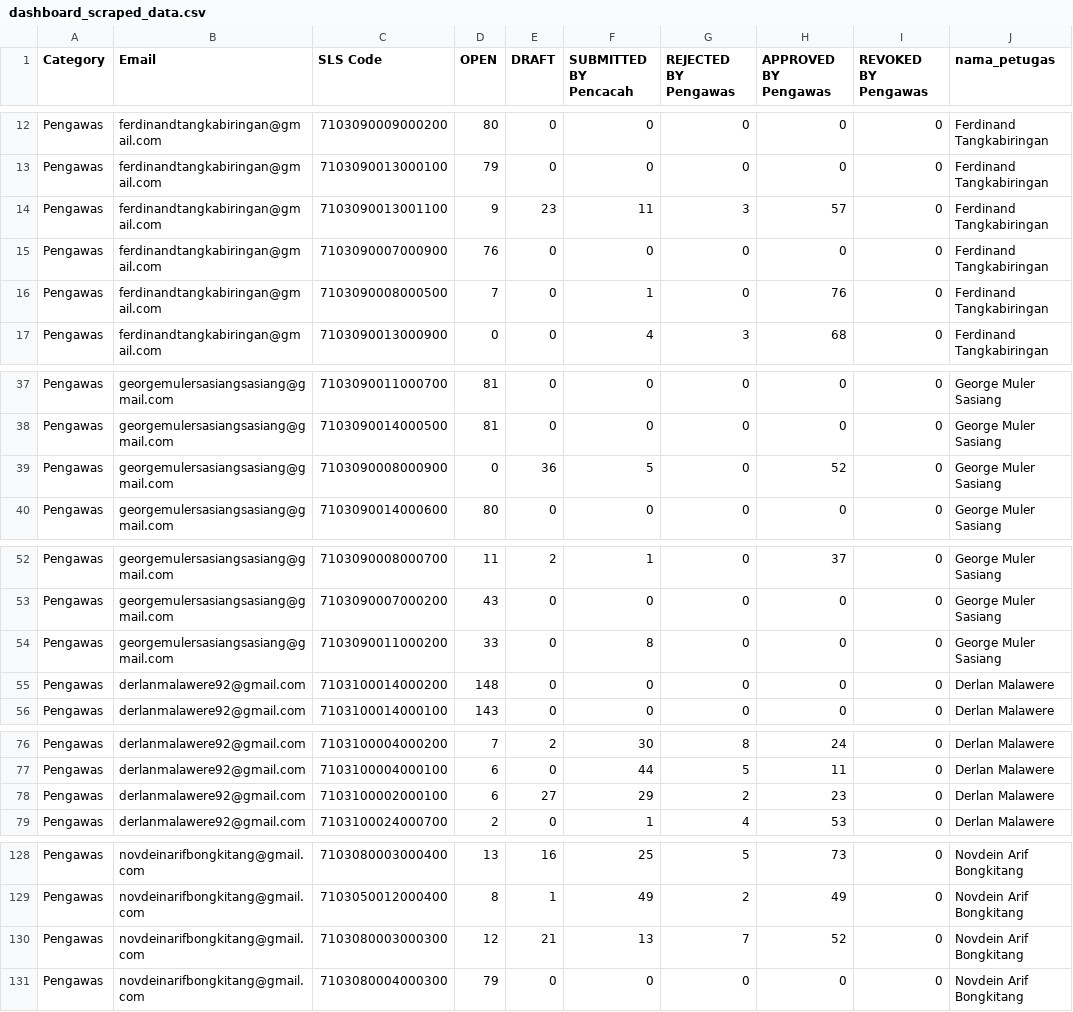
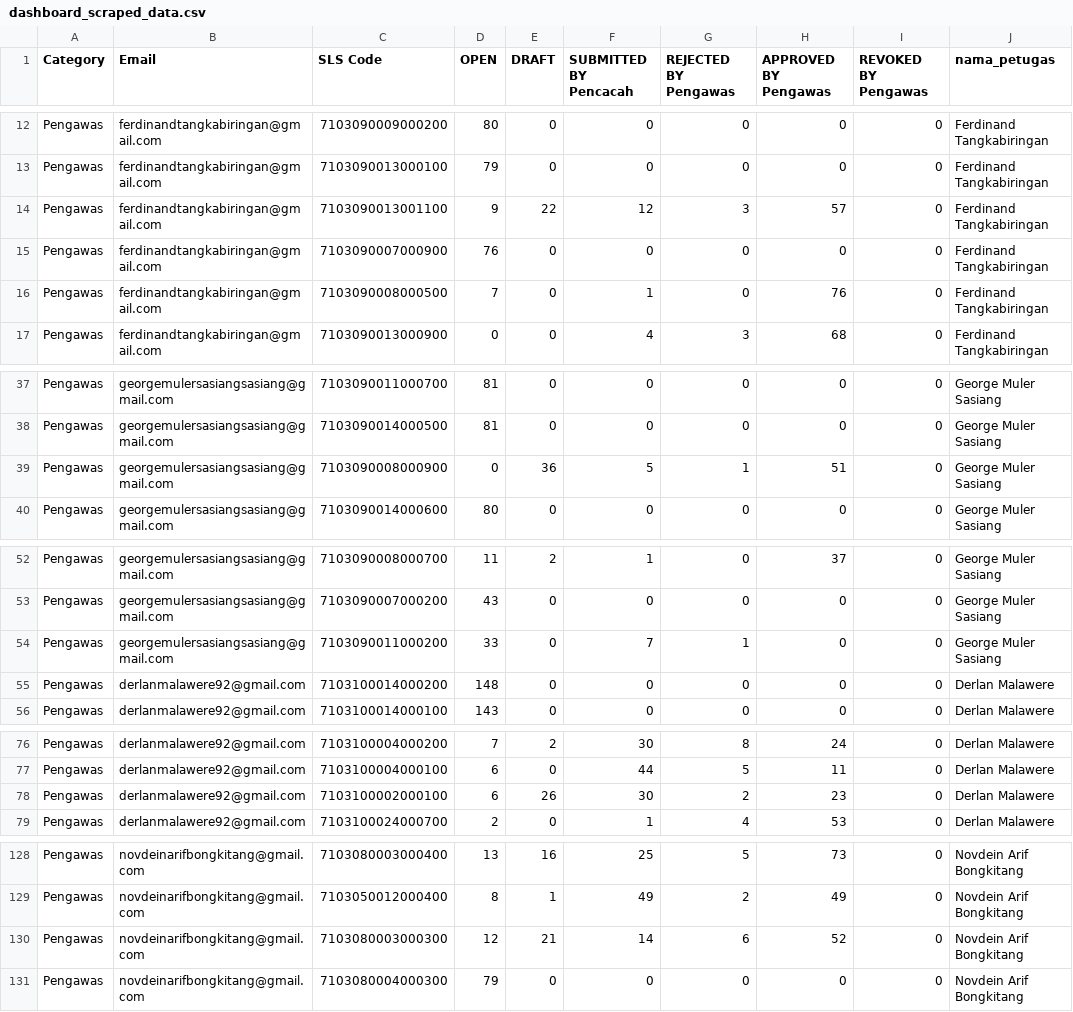
Before and after one commit to danimat15/fasih-sm-scrapper, a CSV file: dashboard/public/dashboard_scraped_data.csv, drawn as a sheet; only a part is shown, gaps mark what is left out; the diff covers the shown part only; the diff names each change by its address in the sheet, - before the commit and + after, or states it on an @@ line.

```diff
--- a/dashboard/public/dashboard_scraped_data.csv
+++ b/dashboard/public/dashboard_scraped_data.csv
-E14 (DRAFT): 23
+E14 (DRAFT): 22
-F14 (SUBMITTED BY Pencacah): 11
+F14 (SUBMITTED BY Pencacah): 12
-G39 (REJECTED BY Pengawas): 0
+G39 (REJECTED BY Pengawas): 1
-H39 (APPROVED BY Pengawas): 52
+H39 (APPROVED BY Pengawas): 51
-F54 (SUBMITTED BY Pencacah): 8
+F54 (SUBMITTED BY Pencacah): 7
-G54 (REJECTED BY Pengawas): 0
+G54 (REJECTED BY Pengawas): 1
-E78 (DRAFT): 27
+E78 (DRAFT): 26
-F78 (SUBMITTED BY Pencacah): 29
+F78 (SUBMITTED BY Pencacah): 30
-F130 (SUBMITTED BY Pencacah): 13
+F130 (SUBMITTED BY Pencacah): 14
-G130 (REJECTED BY Pengawas): 7
+G130 (REJECTED BY Pengawas): 6
```
Also changed, not shown: 75 edited cells elsewhere in this file, 1 other file.
